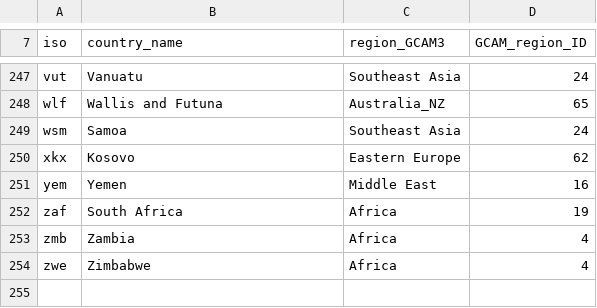
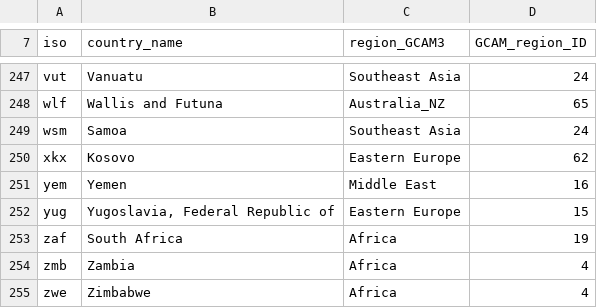
Before and after one commit to bc3LC-GCAMEurope/gcam-core, a CSV file: input/gcamdata/inst/extdata/common/iso_GCAM_regID.csv, drawn as a sheet; only a part is shown, gaps mark what is left out.

```diff
--- a/input/gcamdata/inst/extdata/common/iso_GCAM_regID.csv
+++ b/input/gcamdata/inst/extdata/common/iso_GCAM_regID.csv
@@ -251,2 +251,3 @@ xkx,Kosovo,Eastern Europe,62
 yem,Yemen,Middle East,16
+yug,"Yugoslavia, Federal Republic of",Eastern Europe,15
 zaf,South Africa,Africa,19
```
Also changed, not shown: 12 other files.
